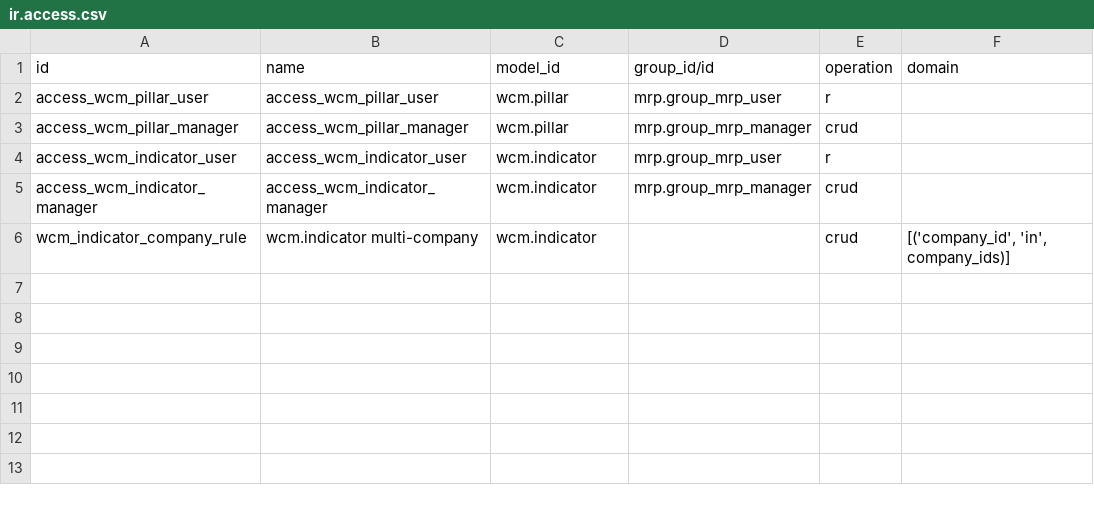
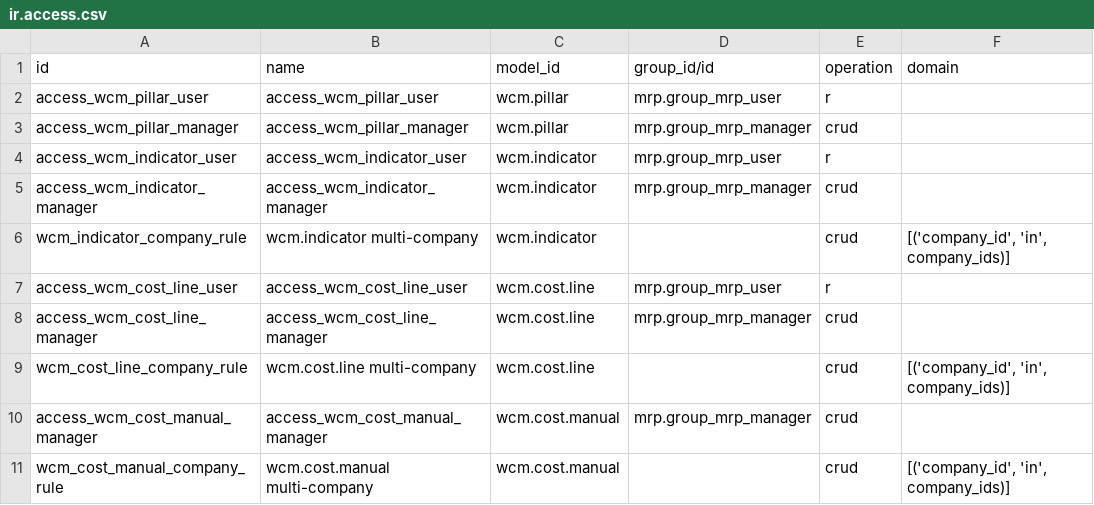
Before and after one commit to dhongu/deltatech, a CSV file: deltatech_wcm/security/ir.access.csv, drawn as a sheet; the diff names each change by its address in the sheet, - before the commit and + after, or states it on an @@ line.

Commit message:
[IMP] deltatech_wcm: unit production cost and cost of losses
Standard unit cost from the BoM Structure report and actual unit cost from
the MO Overview report, per product and period, with the cost of each loss
in lei per unit: scrap, stoppages, changeovers, and manual energy and waste
costs spread over the good units of each work center. New indicator on the
Cost Deployment pillar: unit cost deviation, actual vs standard.

The cost of the losses is exposed through _get_loss_costs, so the Kaizen
module computes the saving without a dependency in this module.
Adds mrp_account and mrp_workorder to depends (decisions D10-D14 in
readme/BRIEF.md).

```diff
--- a/deltatech_wcm/security/ir.access.csv
+++ b/deltatech_wcm/security/ir.access.csv
+row 7: access_wcm_cost_line_user | access_wcm_cost_line_user | wcm.cost.line | mrp.group_mrp_user | r
+row 8: access_wcm_cost_line_manager | access_wcm_cost_line_manager | wcm.cost.line | mrp.group_mrp_manager | crud
+row 9: wcm_cost_line_company_rule | wcm.cost.line multi-company | wcm.cost.line |  | crud | [('company_id', 'in', company_ids)]
+row 10: access_wcm_cost_manual_manager | access_wcm_cost_manual_manager | wcm.cost.manual | mrp.group_mrp_manager | crud
+row 11: wcm_cost_manual_company_rule | wcm.cost.manual multi-company | wcm.cost.manual |  | crud | [('company_id', 'in', company_ids)]
```
Also changed, not shown: 13 other files.
